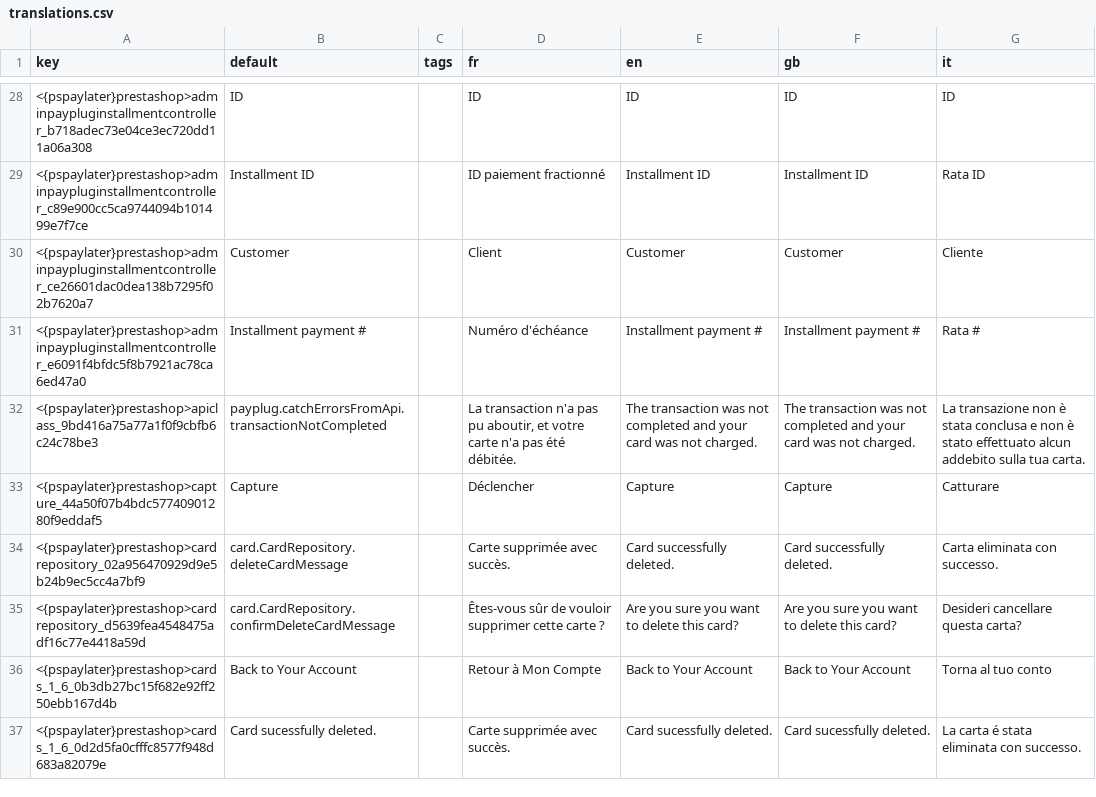
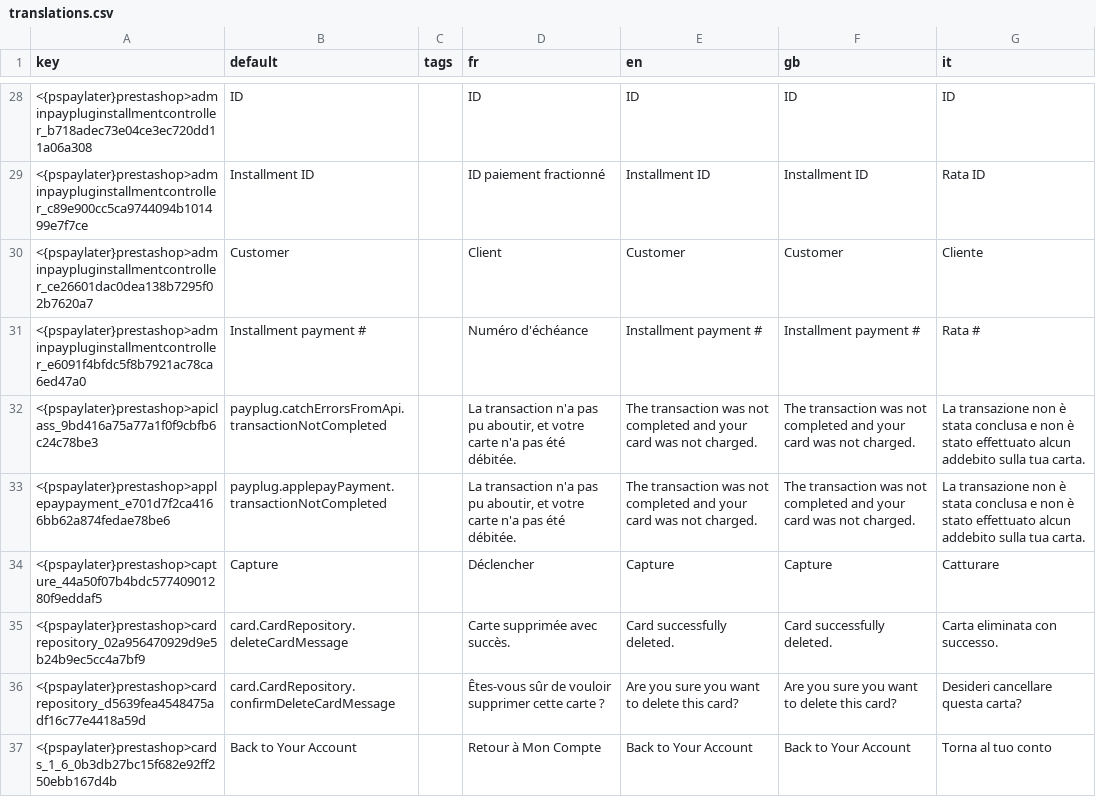
Before and after one commit to payplug/payplug-prestashop, a CSV file: dev/dist/pspaylater/translations.csv, drawn as a sheet; only a part is shown, gaps mark what is left out; the shorter side is filled out with more unchanged rows; the diff names each change by its address in the sheet, - before the commit and + after, or states it on an @@ line.

Commit message:
PPL-73 : add failed transaction popup translation

```diff
--- a/dev/dist/pspaylater/translations.csv
+++ b/dev/dist/pspaylater/translations.csv
+row 33: <{pspaylater}prestashop>applepaypayment_e701d7f2ca4166bb62a874fedae78be6 | payplug.applepayPayment.transactionNotCompleted |  | La transaction n'a pas pu aboutir, et votre carte n'a pas été débitée. | The transaction was not completed and your card was not charged. | The transaction was not completed and your card was not charged. | La transazione non è stata conclusa e non è stato effettuato alcun addebito sulla tua carta.
```
Also changed, not shown: dev/dist/payplug/translations.csv, 5 other files.
